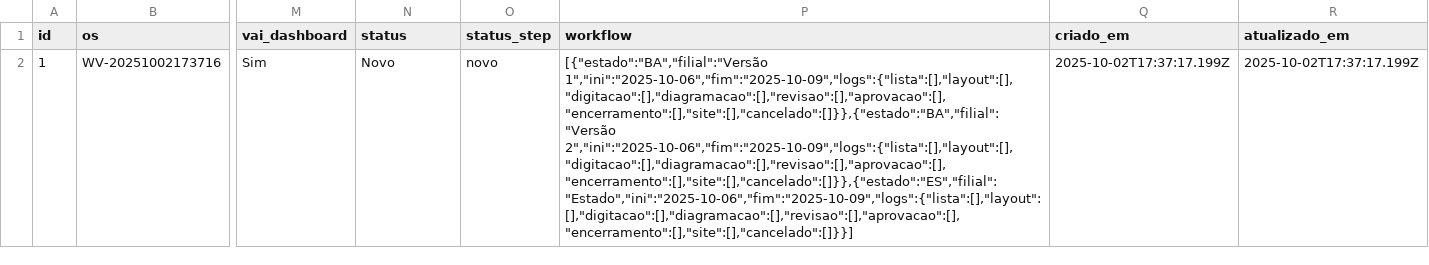
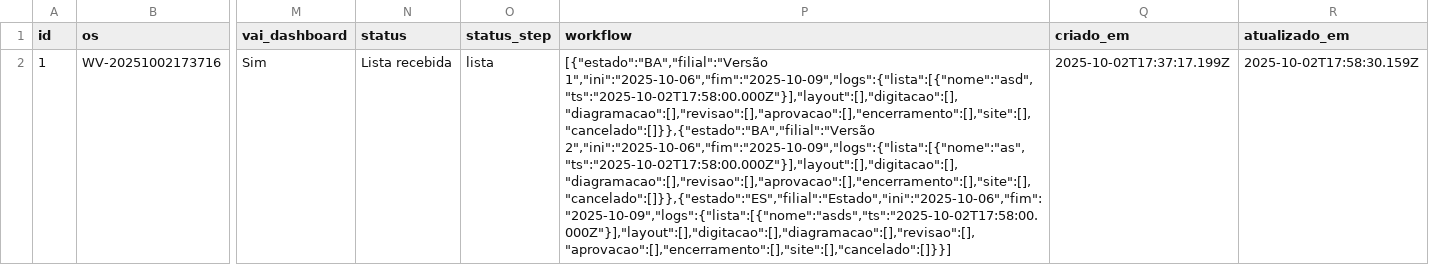
Before and after one commit to JPVectorsitem/LINKS-img, a CSV file: jobs.csv, drawn as a sheet; only a part is shown, gaps mark what is left out; the diff names each change by its address in the sheet, - before the commit and + after, or states it on an @@ line.

Commit message:
chore(csv): update jobs.csv via Workflow Vector

```diff
--- a/jobs.csv
+++ b/jobs.csv
-N2 (status): Novo
+N2 (status): Lista recebida
-O2 (status_step): novo
+O2 (status_step): lista
-P2 (workflow): [{"estado":"BA","filial":"Versão 1","ini":"2025-10-06","fim":"2025-10-09","logs":{"lista":[],"layout":[],"digitacao":[],"diagramacao":[],"revisao":[],"aprovacao":[],"encerramento":[],"site":[],"cancelado":[]}},{"estado":"BA","filial":"Versão 2","ini":"2025-10-06","fim":"2025-10-09","logs":{"lista":[],"layout":[],"digitacao":[],"diagramacao":[],"revisao":[],"aprovacao":[],"encerramento":[],"site":[],"cancelado":[]}},{"estado":"ES","filial":"Estado","ini":"2025-10-06","fim":"2025-10-09","logs":{"lista":[],"layout":[],"digitacao":[],"diagramacao":[],"revisao":[],"aprovacao":[],"encerramento":[],"site":[],"cancelado":[]}}]
+P2 (workflow): [{"estado":"BA","filial":"Versão 1","ini":"2025-10-06","fim":"2025-10-09","logs":{"lista":[{"nome":"asd","ts":"2025-10-02T17:58:00.000Z"}],"layout":[],"digitacao":[],"diagramacao":[],"revisao":[],"aprovacao":[],"encerramento":[],"site":[],"cancelado":[]}},{"estado":"BA","filial":"Versão 2","ini":"2025-10-06","fim":"2025-10-09","logs":{"lista":[{"nome":"as","ts":"2025-10-02T17:58:00.000Z"}],"layout":[],"digitacao":[],"diagramacao":[],"revisao":[],"aprovacao":[],"encerramento":[],"site":[],"cancelado":[]}},{"estado":"ES","filial":"Estado","ini":"2025-10-06","fim":"2025-10-09","logs":{"lista":[{"nome":"asds","ts":"2025-10-02T17:58:00.000Z"}],"layout":[],"digitacao":[],"diagramacao":[],"revisao":[],"aprovacao":[],"encerramento":[],"site":[],"cancelado":[]}}]
-R2 (atualizado_em): 2025-10-02T17:37:17.199Z
+R2 (atualizado_em): 2025-10-02T17:58:30.159Z
```
